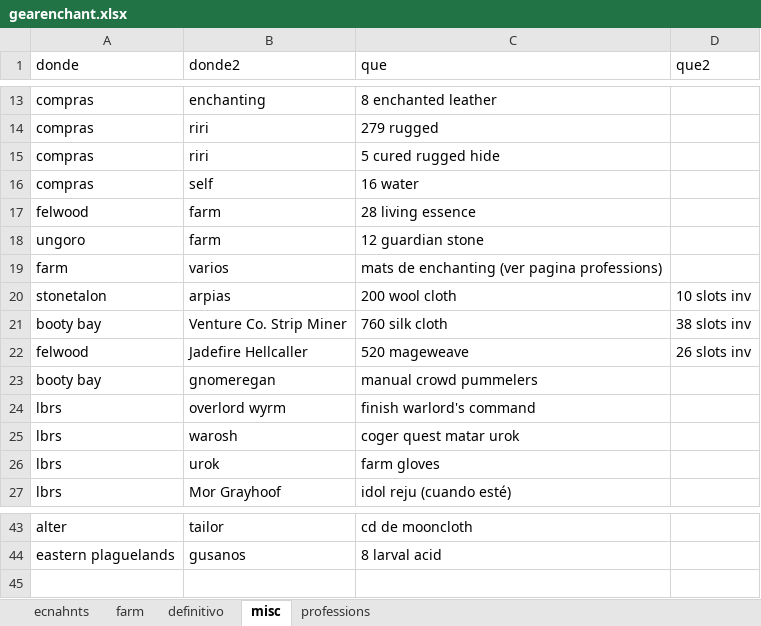
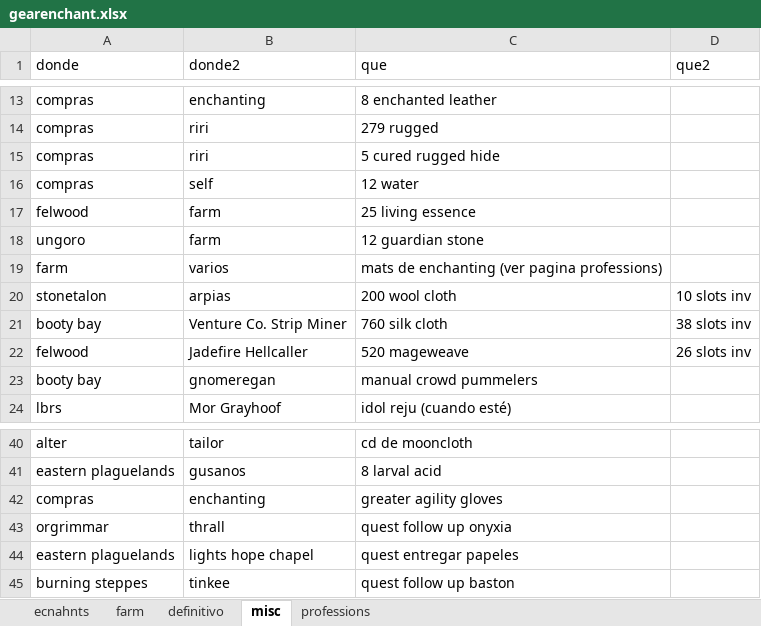
Before and after one commit to lukegothic/wowinvestor, an Excel workbook: druid/gearenchant.xlsx, sheet misc, drawn as a sheet; only a part is shown, gaps mark what is left out; values as stored, in another font and other column widths than the file's, no borders; removed rows and columns are numbered as before the commit, all else as after; the diff names each change by its address in the sheet, - before the commit and + after, or states it on an @@ line.

```diff
--- a/druid/gearenchant.xlsx (sheet misc)
+++ b/druid/gearenchant.xlsx (sheet misc)
-C16 (que): 16 water
+C16 (que): 12 water
-C17 (que): 28 living essence
+C17 (que): 25 living essence
-row 24: lbrs | overlord wyrm | finish warlord's command
-row 25: lbrs | warosh | coger quest matar urok
-row 26: lbrs | urok | farm gloves
+row 42: compras | enchanting | greater agility gloves
+row 43: orgrimmar | thrall | quest follow up onyxia
+row 44: eastern plaguelands | lights hope chapel | quest entregar papeles
+row 45: burning steppes | tinkee | quest follow up baston
```
Also changed, not shown: sheet definitivo, sheet ecnahnts, formulas that keep their value.
